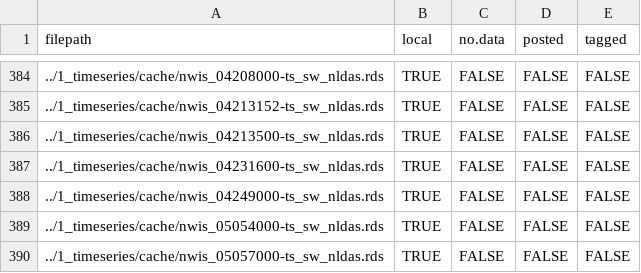
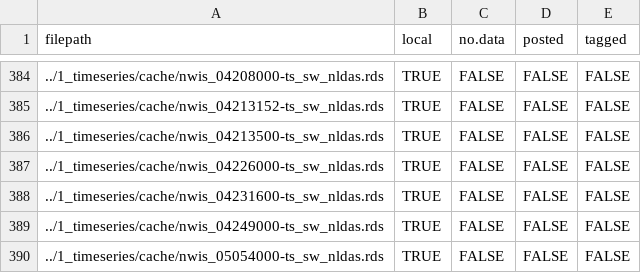
Before and after one commit to aappling-usgs/stream_metab_usa, a TSV file: 1_timeseries/out/files_ts_sw_nldas.tsv, drawn as a sheet; only a part is shown, gaps mark what is left out; the shorter side is filled out with more unchanged rows.

```diff
--- a/1_timeseries/out/files_ts_sw_nldas.tsv
+++ b/1_timeseries/out/files_ts_sw_nldas.tsv
@@ -386,2 +386,3 @@
 "../1_timeseries/cache/nwis_04213500-ts_sw_nldas.rds"	TRUE	FALSE	FALSE	FALSE
+"../1_timeseries/cache/nwis_04226000-ts_sw_nldas.rds"	TRUE	FALSE	FALSE	FALSE
 "../1_timeseries/cache/nwis_04231600-ts_sw_nldas.rds"	TRUE	FALSE	FALSE	FALSE
```
Also changed, not shown: 1_timeseries/out/files_ts_baro_gldas.tsv, 1_timeseries/out/files_ts_disch_nwis.tsv, 10 other files.
